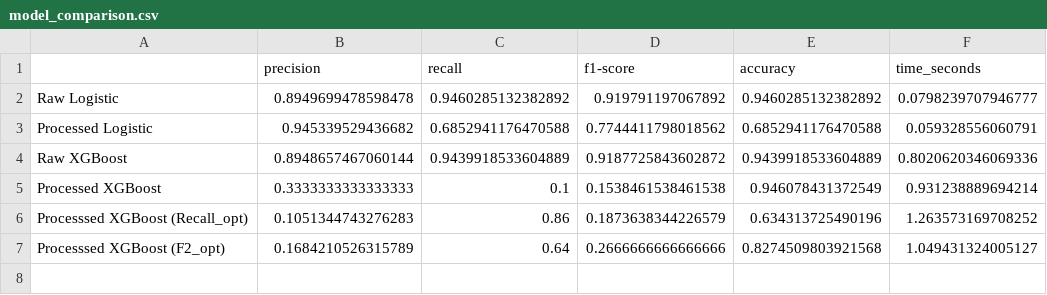
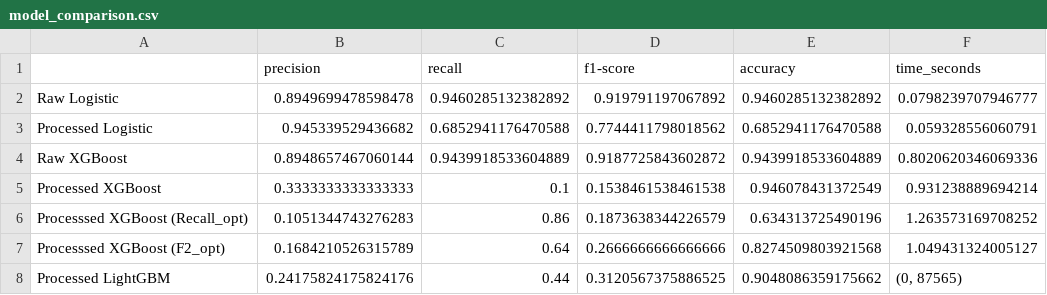
Before and after one commit to Brozic2908/Stroke-Prediction-Project, a CSV file: data/results/model_comparison.csv, drawn as a sheet.

Commit message:
Add

```diff
--- a/data/results/model_comparison.csv
+++ b/data/results/model_comparison.csv
@@ -7 +7,2 @@ Processsed XGBoost (Recall_opt),0.1051344743276283,0.86,0.1873638344226579,0.634
 Processsed XGBoost (F2_opt),0.1684210526315789,0.64,0.2666666666666666,0.8274509803921568,1.049431324005127
+Processed LightGBM,0.24175824175824176,0.44,0.3120567375886525,0.9048086359175662,"(0, 87565)"
```
